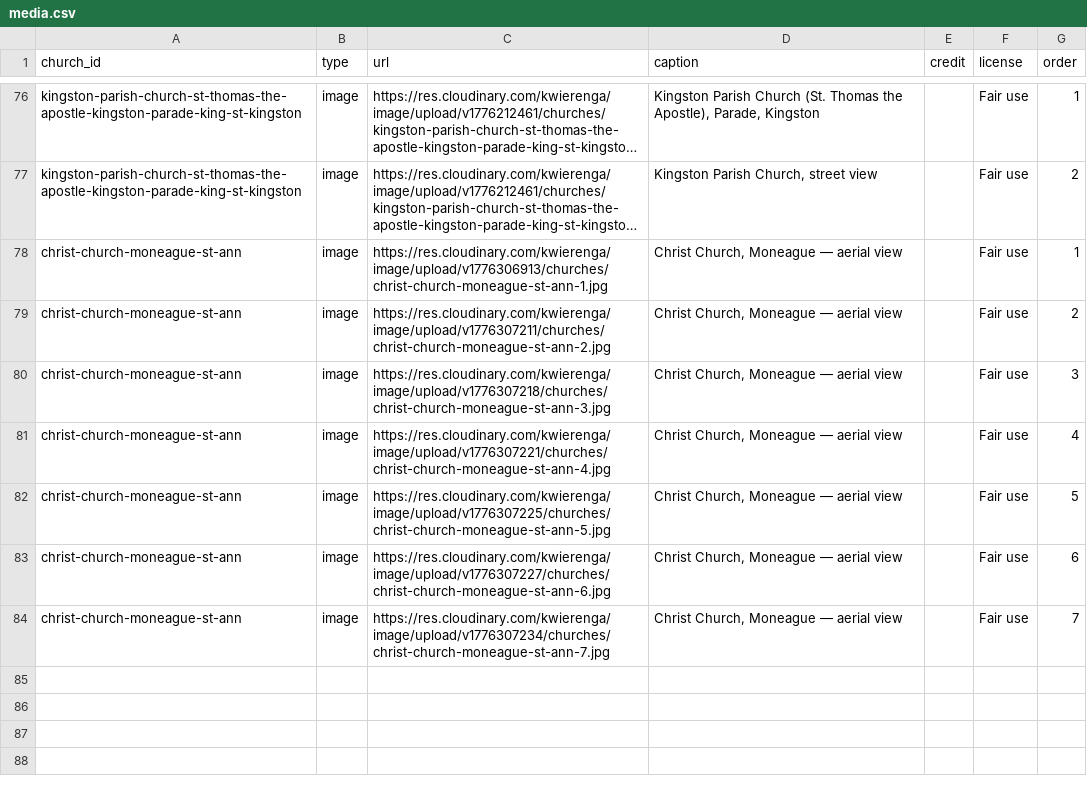
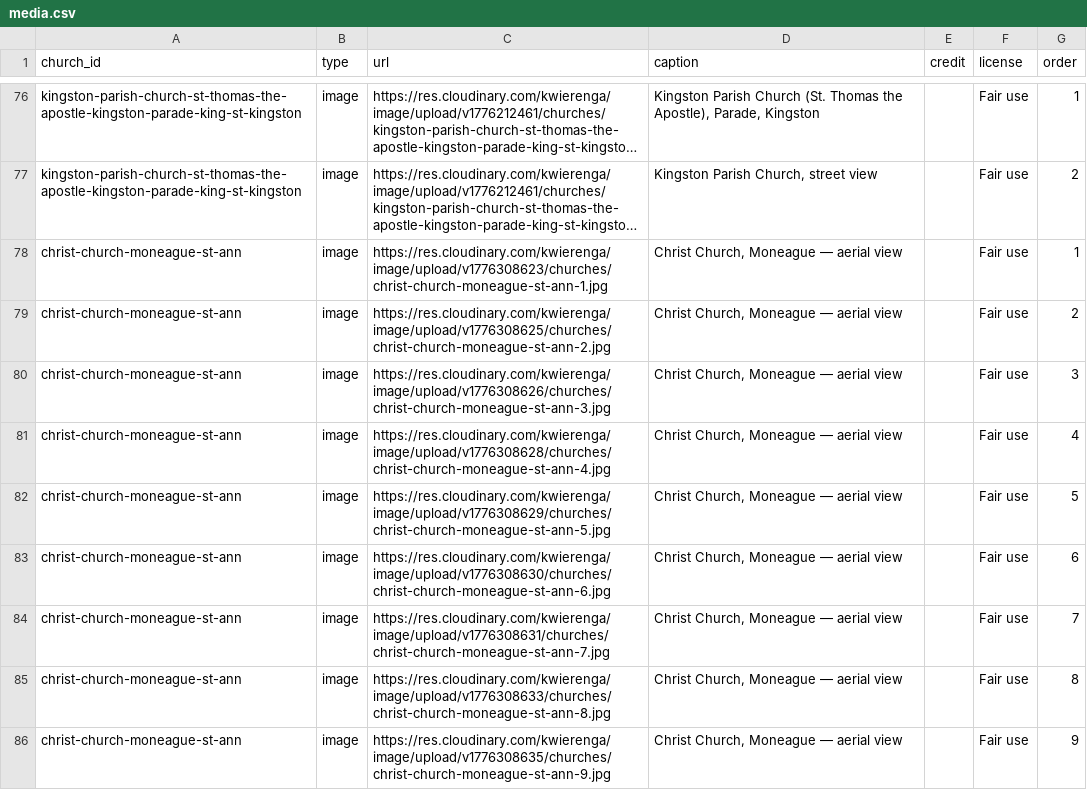
Before and after one commit to kwierenga/Anglican-Churches-in-Jamaica, a CSV file: data/media.csv, drawn as a sheet; only a part is shown, gaps mark what is left out; long unchanged cells end in …; the diff names each change by its address in the sheet, - before the commit and + after, or states it on an @@ line.

```diff
--- a/data/media.csv
+++ b/data/media.csv
-C78 (url): https://res.cloudinary.com/kwierenga/image/upload/v1776306913/churches/christ-church-moneague-st-ann-1.jpg
+C78 (url): https://res.cloudinary.com/kwierenga/image/upload/v1776308623/churches/christ-church-moneague-st-ann-1.jpg
-C79 (url): https://res.cloudinary.com/kwierenga/image/upload/v1776307211/churches/christ-church-moneague-st-ann-2.jpg
+C79 (url): https://res.cloudinary.com/kwierenga/image/upload/v1776308625/churches/christ-church-moneague-st-ann-2.jpg
-C80 (url): https://res.cloudinary.com/kwierenga/image/upload/v1776307218/churches/christ-church-moneague-st-ann-3.jpg
+C80 (url): https://res.cloudinary.com/kwierenga/image/upload/v1776308626/churches/christ-church-moneague-st-ann-3.jpg
-C81 (url): https://res.cloudinary.com/kwierenga/image/upload/v1776307221/churches/christ-church-moneague-st-ann-4.jpg
+C81 (url): https://res.cloudinary.com/kwierenga/image/upload/v1776308628/churches/christ-church-moneague-st-ann-4.jpg
-C82 (url): https://res.cloudinary.com/kwierenga/image/upload/v1776307225/churches/christ-church-moneague-st-ann-5.jpg
+C82 (url): https://res.cloudinary.com/kwierenga/image/upload/v1776308629/churches/christ-church-moneague-st-ann-5.jpg
-C83 (url): https://res.cloudinary.com/kwierenga/image/upload/v1776307227/churches/christ-church-moneague-st-ann-6.jpg
+C83 (url): https://res.cloudinary.com/kwierenga/image/upload/v1776308630/churches/christ-church-moneague-st-ann-6.jpg
-C84 (url): https://res.cloudinary.com/kwierenga/image/upload/v1776307234/churches/christ-church-moneague-st-ann-7.jpg
+C84 (url): https://res.cloudinary.com/kwierenga/image/upload/v1776308631/churches/christ-church-moneague-st-ann-7.jpg
+row 85: christ-church-moneague-st-ann | image | https://res.cloudinary.com/kwierenga/image/upload/v1776308633/churches/christ-church-moneague-st-ann-8.jpg | Christ Church, Moneague — aerial view |  | Fair use | 8
+row 86: christ-church-moneague-st-ann | image | https://res.cloudinary.com/kwierenga/image/upload/v1776308635/churches/christ-church-moneague-st-ann-9.jpg | Christ Church, Moneague — aerial view |  | Fair use | 9
```
Also changed, not shown: 1 other file.
